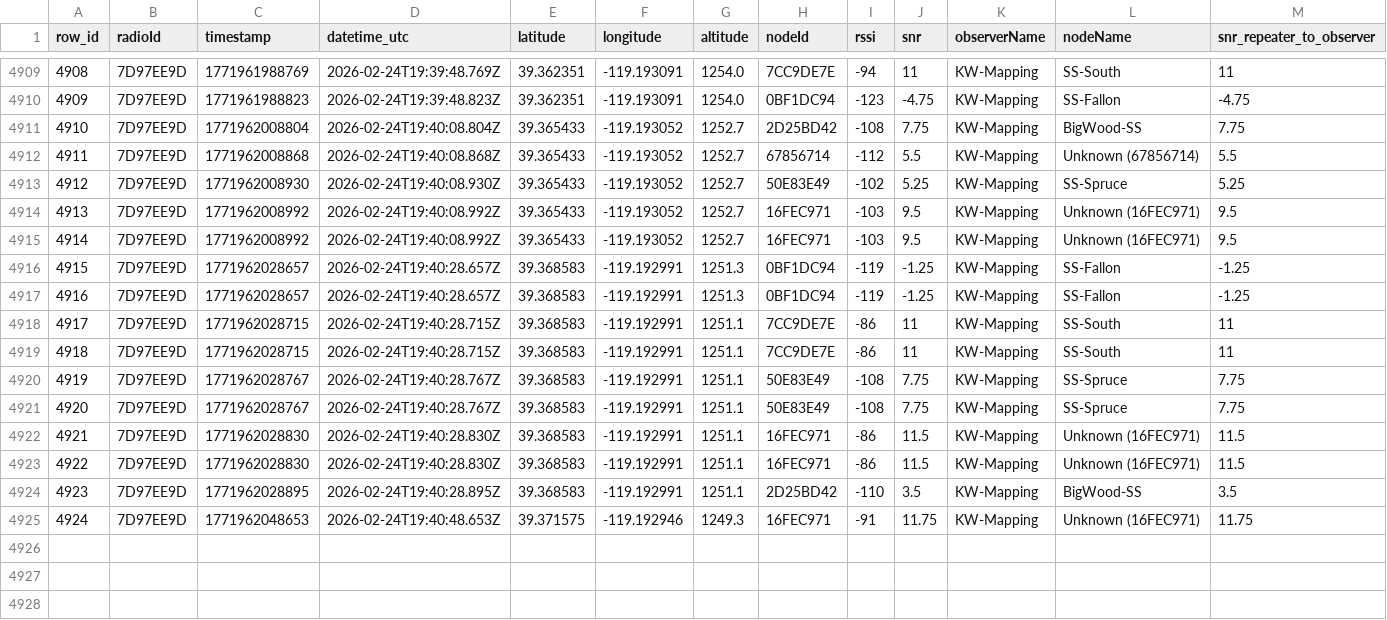
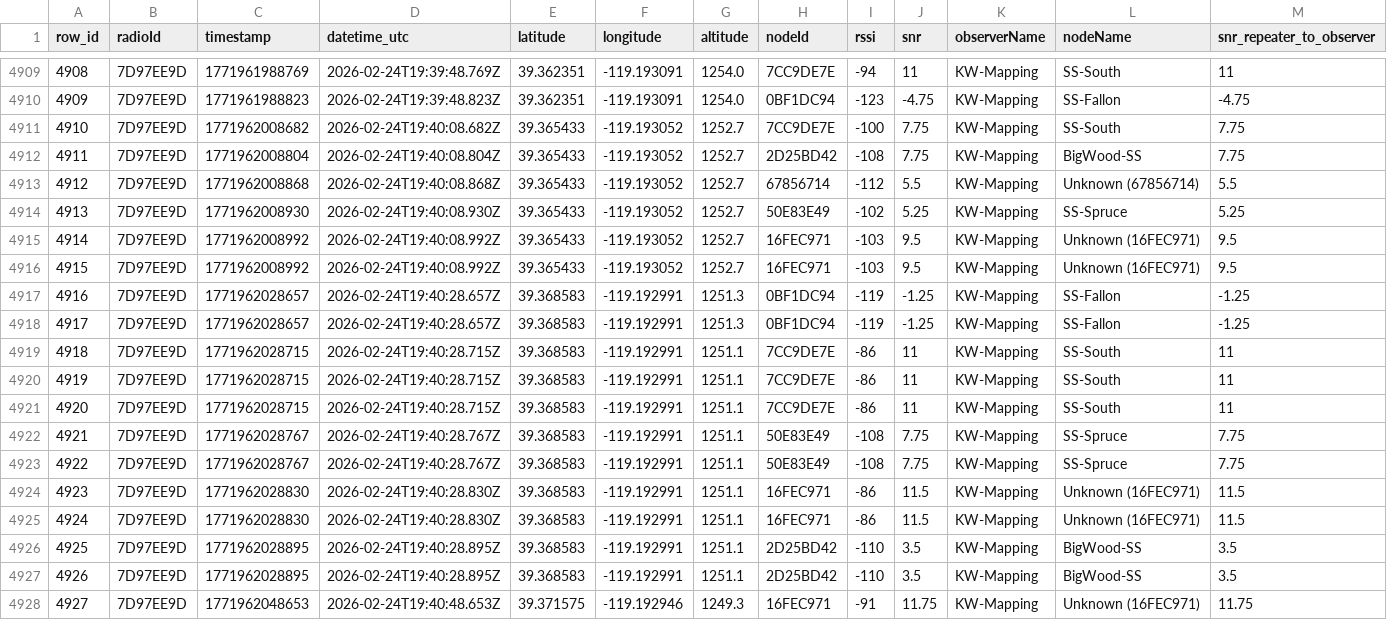
Before and after one commit to just-stuff-tm/mesh-data, a CSV file: scans.csv, drawn as a sheet; only a part is shown, gaps mark what is left out; addresses are those after the commit; rows hold the shown columns only; the diff names each change by its address in the sheet, - before the commit and + after, or states it on an @@ line.

Commit message:
Append 23 rows from 23 scans (1 radios) to scans.csv

```diff
--- a/scans.csv
+++ b/scans.csv
+row 4911: 4910 | 7D97EE9D | 1771962008682 | 2026-02-24T19:40:08.682Z | 39.365433 | -119.193052 | 1252.7 | 7CC9DE7E | -100 | 7.75 | KW-Mapping | SS-South | 7.75
@@ column A (row_id) renumbered from row 4912 down @@
+row 4921: 4920 | 7D97EE9D | 1771962028715 | 2026-02-24T19:40:28.715Z | 39.368583 | -119.192991 | 1251.1 | 7CC9DE7E | -86 | 11 | KW-Mapping | SS-South | 11
+row 4926: 4925 | 7D97EE9D | 1771962028895 | 2026-02-24T19:40:28.895Z | 39.368583 | -119.192991 | 1251.1 | 2D25BD42 | -110 | 3.5 | KW-Mapping | BigWood-SS | 3.5
```
